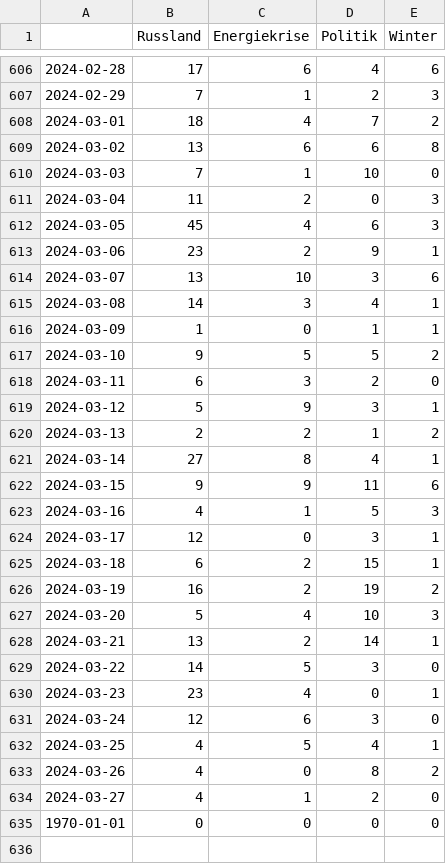
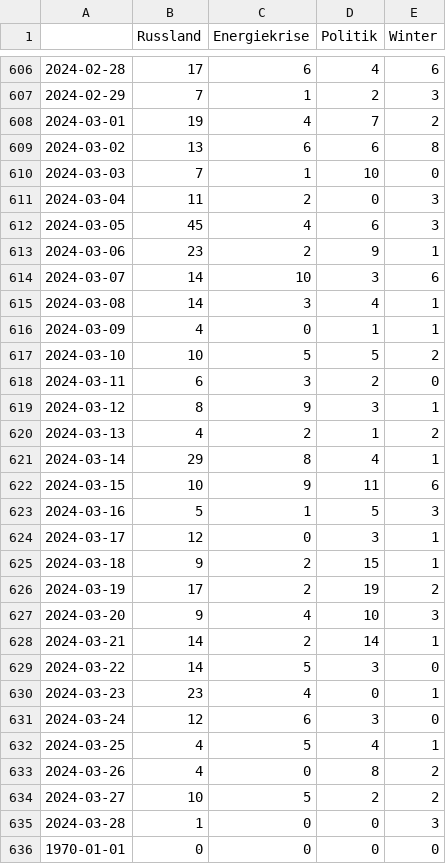
Before and after one commit to celiapi-news/winterIsComing2, a CSV file: csv/topics_date.csv, drawn as a sheet; only a part is shown, gaps mark what is left out.

```diff
--- a/csv/topics_date.csv
+++ b/csv/topics_date.csv
@@ -607,3 +607,3 @@
 2024-02-29,7,1,2,3
-2024-03-01,18,4,7,2
+2024-03-01,19,4,7,2
 2024-03-02,13,6,6,8
@@ -613,17 +613,17 @@
 2024-03-06,23,2,9,1
-2024-03-07,13,10,3,6
+2024-03-07,14,10,3,6
 2024-03-08,14,3,4,1
-2024-03-09,1,0,1,1
-2024-03-10,9,5,5,2
+2024-03-09,4,0,1,1
+2024-03-10,10,5,5,2
 2024-03-11,6,3,2,0
-2024-03-12,5,9,3,1
-2024-03-13,2,2,1,2
-2024-03-14,27,8,4,1
-2024-03-15,9,9,11,6
-2024-03-16,4,1,5,3
+2024-03-12,8,9,3,1
+2024-03-13,4,2,1,2
+2024-03-14,29,8,4,1
+2024-03-15,10,9,11,6
+2024-03-16,5,1,5,3
 2024-03-17,12,0,3,1
-2024-03-18,6,2,15,1
-2024-03-19,16,2,19,2
-2024-03-20,5,4,10,3
-2024-03-21,13,2,14,1
+2024-03-18,9,2,15,1
+2024-03-19,17,2,19,2
+2024-03-20,9,4,10,3
+2024-03-21,14,2,14,1
 2024-03-22,14,5,3,0
@@ -633,3 +633,4 @@
 2024-03-26,4,0,8,2
-2024-03-27,4,1,2,0
+2024-03-27,10,5,2,2
+2024-03-28,1,0,0,3
 1970-01-01,0,0,0,0
```
Also changed, not shown: 4 other files.
